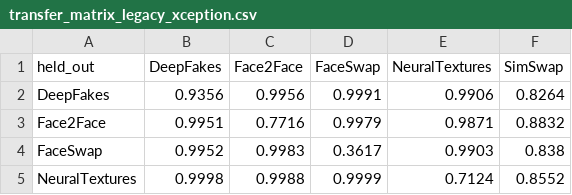
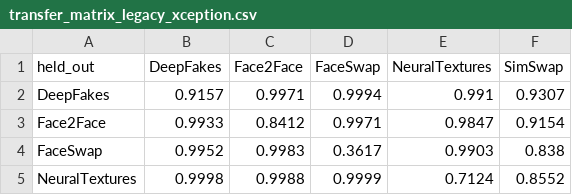
Before and after one commit to domysticnom/Cross-Generator-Generalization-in-Deepfake-Detection, a CSV file: experiments/results/transfer_matrix_legacy_xception.csv, drawn as a sheet.

```diff
--- a/experiments/results/transfer_matrix_legacy_xception.csv
+++ b/experiments/results/transfer_matrix_legacy_xception.csv
@@ -1,4 +1,4 @@
 held_out,DeepFakes,Face2Face,FaceSwap,NeuralTextures,SimSwap
-DeepFakes,0.9356,0.9956,0.9991,0.9906,0.8264
-Face2Face,0.9951,0.7716,0.9979,0.9871,0.8832
+DeepFakes,0.9157,0.9971,0.9994,0.991,0.9307
+Face2Face,0.9933,0.8412,0.9971,0.9847,0.9154
 FaceSwap,0.9952,0.9983,0.3617,0.9903,0.838
```
Also changed, not shown: experiments/results/all_results_long.csv, experiments/results/seen_vs_unseen_gap.csv, 8 other files.
